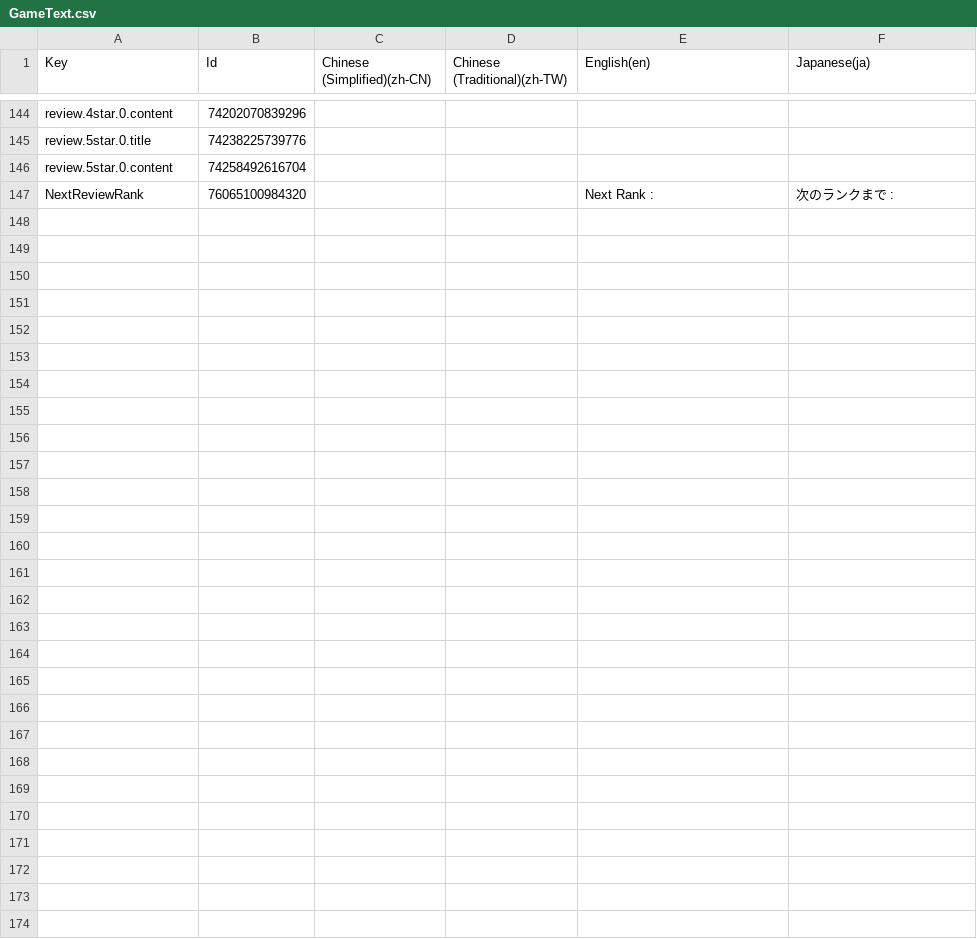
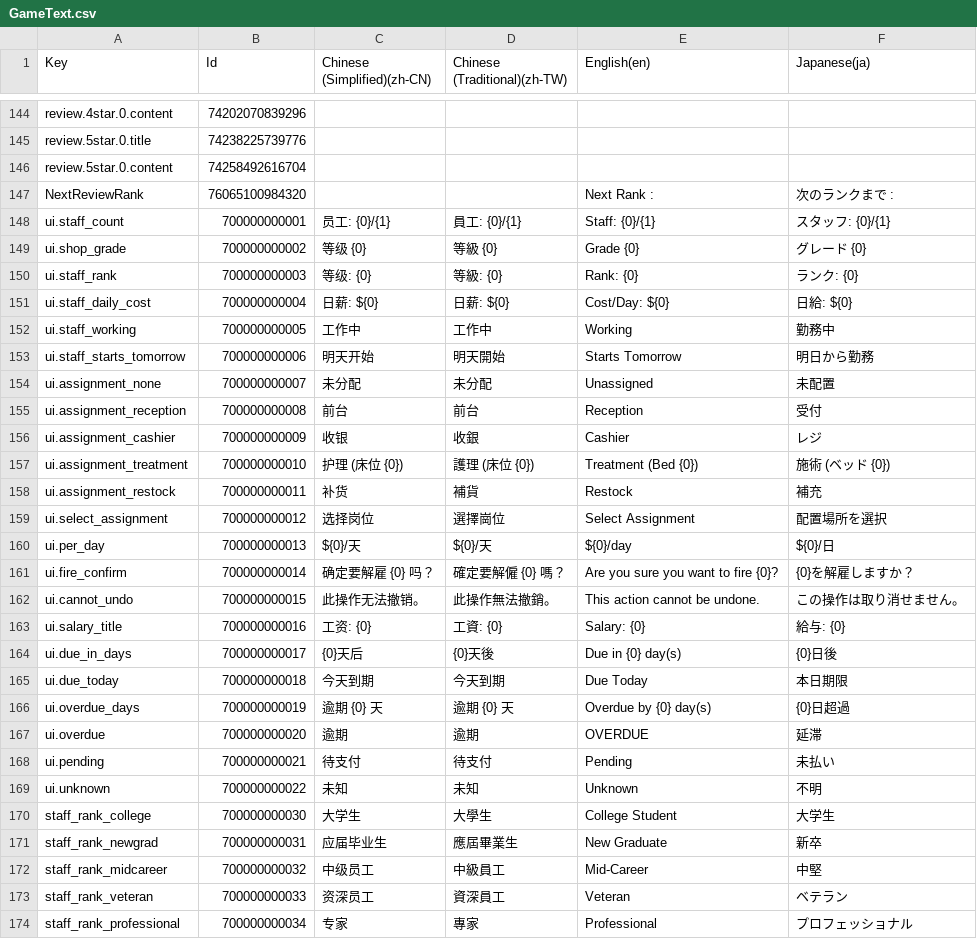
Before and after one commit to Shunji-Y/HairRemovalSim, a CSV file: Assets/Localization/GameText.csv, drawn as a sheet; only a part is shown, gaps mark what is left out; the diff names each change by its address in the sheet, - before the commit and + after, or states it on an @@ line.

```diff
--- a/Assets/Localization/GameText.csv
+++ b/Assets/Localization/GameText.csv
+row 148: ui.staff_count | 700000000001 | 员工: {0}/{1} | 員工: {0}/{1} | Staff: {0}/{1} | スタッフ: {0}/{1}
+row 149: ui.shop_grade | 700000000002 | 等级 {0} | 等級 {0} | Grade {0} | グレード {0}
+row 150: ui.staff_rank | 700000000003 | 等级: {0} | 等級: {0} | Rank: {0} | ランク: {0}
+row 151: ui.staff_daily_cost | 700000000004 | 日薪: ${0} | 日薪: ${0} | Cost/Day: ${0} | 日給: ${0}
+row 152: ui.staff_working | 700000000005 | 工作中 | 工作中 | Working | 勤務中
+row 153: ui.staff_starts_tomorrow | 700000000006 | 明天开始 | 明天開始 | Starts Tomorrow | 明日から勤務
+row 154: ui.assignment_none | 700000000007 | 未分配 | 未分配 | Unassigned | 未配置
+row 155: ui.assignment_reception | 700000000008 | 前台 | 前台 | Reception | 受付
+row 156: ui.assignment_cashier | 700000000009 | 收银 | 收銀 | Cashier | レジ
+row 157: ui.assignment_treatment | 700000000010 | 护理 (床位 {0}) | 護理 (床位 {0}) | Treatment (Bed {0}) | 施術 (ベッド {0})
+row 158: ui.assignment_restock | 700000000011 | 补货 | 補貨 | Restock | 補充
+row 159: ui.select_assignment | 700000000012 | 选择岗位 | 選擇崗位 | Select Assignment | 配置場所を選択
+row 160: ui.per_day | 700000000013 | ${0}/天 | ${0}/天 | ${0}/day | ${0}/日
+row 161: ui.fire_confirm | 700000000014 | 确定要解雇 {0} 吗？ | 確定要解僱 {0} 嗎？ | Are you sure you want to fire {0}? | {0}を解雇しますか？
+row 162: ui.cannot_undo | 700000000015 | 此操作无法撤销。 | 此操作無法撤銷。 | This action cannot be undone. | この操作は取り消せません。
+row 163: ui.salary_title | 700000000016 | 工资: {0} | 工資: {0} | Salary: {0} | 給与: {0}
+row 164: ui.due_in_days | 700000000017 | {0}天后 | {0}天後 | Due in {0} day(s) | {0}日後
+row 165: ui.due_today | 700000000018 | 今天到期 | 今天到期 | Due Today | 本日期限
+row 166: ui.overdue_days | 700000000019 | 逾期 {0} 天 | 逾期 {0} 天 | Overdue by {0} day(s) | {0}日超過
+row 167: ui.overdue | 700000000020 | 逾期 | 逾期 | OVERDUE | 延滞
+row 168: ui.pending | 700000000021 | 待支付 | 待支付 | Pending | 未払い
+row 169: ui.unknown | 700000000022 | 未知 | 未知 | Unknown | 不明
+row 170: staff_rank_college | 700000000030 | 大学生 | 大學生 | College Student | 大学生
+row 171: staff_rank_newgrad | 700000000031 | 应届毕业生 | 應屆畢業生 | New Graduate | 新卒
+row 172: staff_rank_midcareer | 700000000032 | 中级员工 | 中級員工 | Mid-Career | 中堅
+row 173: staff_rank_veteran | 700000000033 | 资深员工 | 資深員工 | Veteran | ベテラン
+row 174: staff_rank_professional | 700000000034 | 专家 | 專家 | Professional | プロフェッショナル
```
Also changed, not shown: 41 other files.
